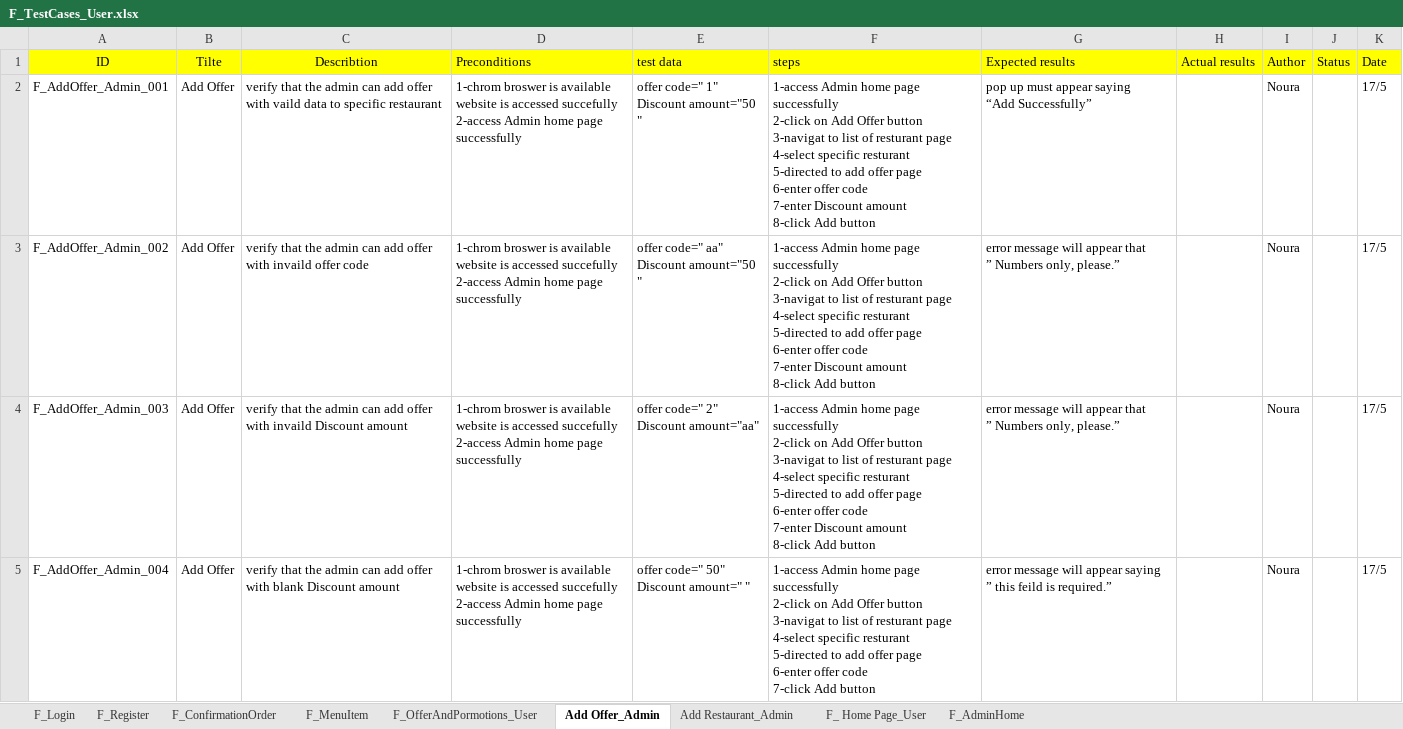
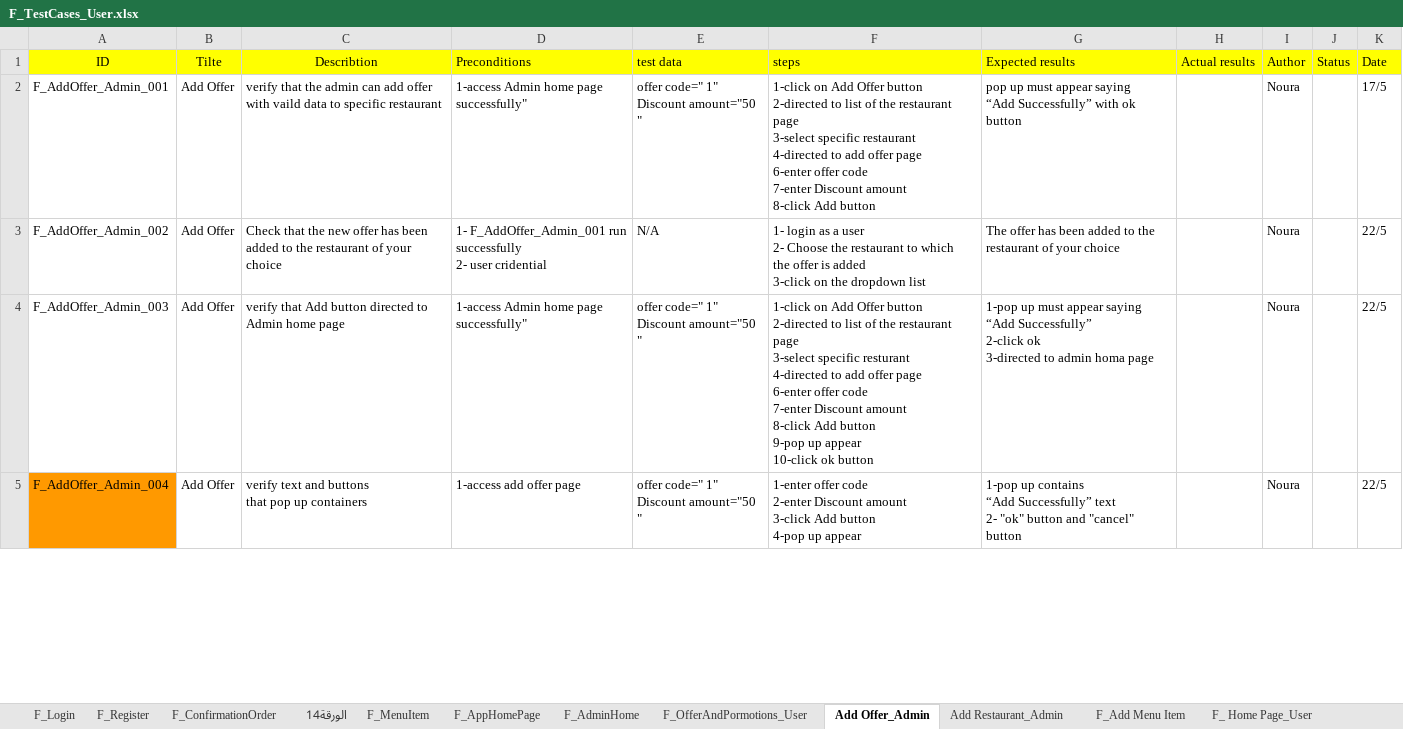
Before and after one commit to Aml-Nasser/QA_Foodies, an Excel workbook: Testing/F_TestCases_User.xlsx, sheet Add Offer_Admin, drawn as a sheet; only a part is shown; values as stored, in another font and other column widths than the file's, no borders; charts and pictures not drawn; ↵ is a line break in a cell; the diff covers the shown part only; the diff names each change by its address in the sheet, - before the commit and + after, or states it on an @@ line.

Commit message:
edit draft testCases

```diff
--- a/Testing/F_TestCases_User.xlsx (sheet Add Offer_Admin)
+++ b/Testing/F_TestCases_User.xlsx (sheet Add Offer_Admin)
+sheet tab: الورقة14
+sheet tab: F_AppHomePage
+sheet tab: F_Add Menu Item
@@ sheet tab order changed: F_Login | F_Register | F_ConfirmationOrder | الورقة14 | F_MenuItem | F_AppHomePage | F_AdminHome | F_OfferAndPormotions_User | Add Offer_Admin | Add Restaurant_Admin | F_Add Menu Item | F_ Home Page_User @@
-D2 (Preconditions): 1-chrom broswer is available ↵ website is accessed succefully ↵ 2-access Admin home page ↵ successfully
+D2 (Preconditions): 1-access Admin home page ↵ successfully"
-F2 (steps): 1-access Admin home page ↵ successfully ↵ 2-click on Add Offer button ↵ 3-navigat to list of resturant page ↵ 4-select specific resturant ↵ 5-directed to add…
+F2 (steps): 1-click on Add Offer button ↵ 2-directed to list of the restaurant page ↵ 3-select specific restaurant ↵ 4-directed to add…
-G2 (Expected results): …“Add Successfully”
+G2 (Expected results): …“Add Successfully” with ok button
-C3 (Describtion): verify that the admin can add offer ↵ with invaild offer code
+C3 (Describtion): Check that the new offer has been ↵ added to the restaurant of your choice
-D3 (Preconditions): 1-chrom broswer is available ↵ website is accessed succefully ↵ 2-access Admin home page ↵ successfully
+D3 (Preconditions): 1- F_AddOffer_Admin_001 run ↵ successfully ↵ 2- user cridential
-E3 (test data): offer code=" aa" ↵ Discount amount="50 "
+E3 (test data): N/A
-F3 (steps): 1-access Admin home page ↵ successfully ↵ 2-click on Add Offer button ↵ 3-navigat to list of resturant page ↵ 4-select specific resturant ↵ 5-directed to add offer page ↵ 6-enter offer code ↵ 7-enter Discount amount ↵ 8-click Add button
+F3 (steps): 1- login as a user ↵ 2- Choose the restaurant to which ↵ the offer is added ↵ 3-click on the dropdown list
-G3 (Expected results): error message will appear that ↵ ” Numbers only, please.”
+G3 (Expected results): The offer has been added to the ↵ restaurant of your choice
-K3:K5 (Date): 17/5
+K3:K5 (Date): 22/5
-C4 (Describtion): verify that the admin can add offer ↵ with invaild Discount amount
+C4 (Describtion): verify that Add button directed to ↵ Admin home page
-D4 (Preconditions): 1-chrom broswer is available ↵ website is accessed succefully ↵ 2-access Admin home page ↵ successfully
+D4 (Preconditions): 1-access Admin home page ↵ successfully"
-E4 (test data): offer code=" 2" ↵ Discount amount="aa"
+E4 (test data): offer code=" 1" ↵ Discount amount="50 "
-F4 (steps): 1-access Admin home page ↵ successfully ↵ 2-click on Add Offer button ↵ 3-navigat to list of resturant page ↵ 4-select specific resturant ↵ 5-directed to add offer page ↵ 6-enter offer code ↵ 7-enter Discount amount ↵ 8-click Add button
+F4 (steps): 1-click on Add Offer button ↵ 2-directed to list of the restaurant page ↵ 3-select specific resturant ↵ 4-directed to add offer page ↵ 6-enter offer code ↵ 7-enter Discount amount ↵ 8-click Add button ↵ 9-pop up appear ↵ 10-click ok button
-G4 (Expected results): error message will appear that ↵ ” Numbers only, please.”
+G4 (Expected results): 1-pop up must appear saying ↵ “Add Successfully” ↵ 2-click ok ↵ 3-directed to admin homa page
-A5 fill: none
+A5 fill: #FF9900
-C5 (Describtion): verify that the admin can add offer ↵ with blank Discount amount
+C5 (Describtion): verify text and buttons ↵ that pop up containers
-D5 (Preconditions): 1-chrom broswer is available ↵ website is accessed succefully ↵ 2-access Admin home page ↵ successfully
+D5 (Preconditions): 1-access add offer page
-E5 (test data): offer code=" 50" ↵ Discount amount=" "
+E5 (test data): offer code=" 1" ↵ Discount amount="50 "
-F5 (steps): 1-access Admin home page ↵ successfully ↵ 2-click on Add Offer button ↵ 3-navigat to list of resturant page ↵ 4-select specific resturant ↵ 5-directed to add offer page ↵ 6-enter offer code ↵ 7-click Add button
+F5 (steps): 1-enter offer code ↵ 2-enter Discount amount ↵ 3-click Add button ↵ 4-pop up appear
-G5 (Expected results): error message will appear saying ↵ ” this feild is required.”
+G5 (Expected results): 1-pop up contains ↵ “Add Successfully” text ↵ 2- "ok" button and "cancel" button
```
Also changed, not shown: 7 added rows and 34 edited cells elsewhere in this sheet, sheet Add Restaurant_Admin, sheet F_OfferAndPormotions_User, sheet F_MenuItem, sheet F_ Home Page_User, sheet F_ConfirmationOrder, sheet F_Login, 1 more sheet, charts or pictures.
